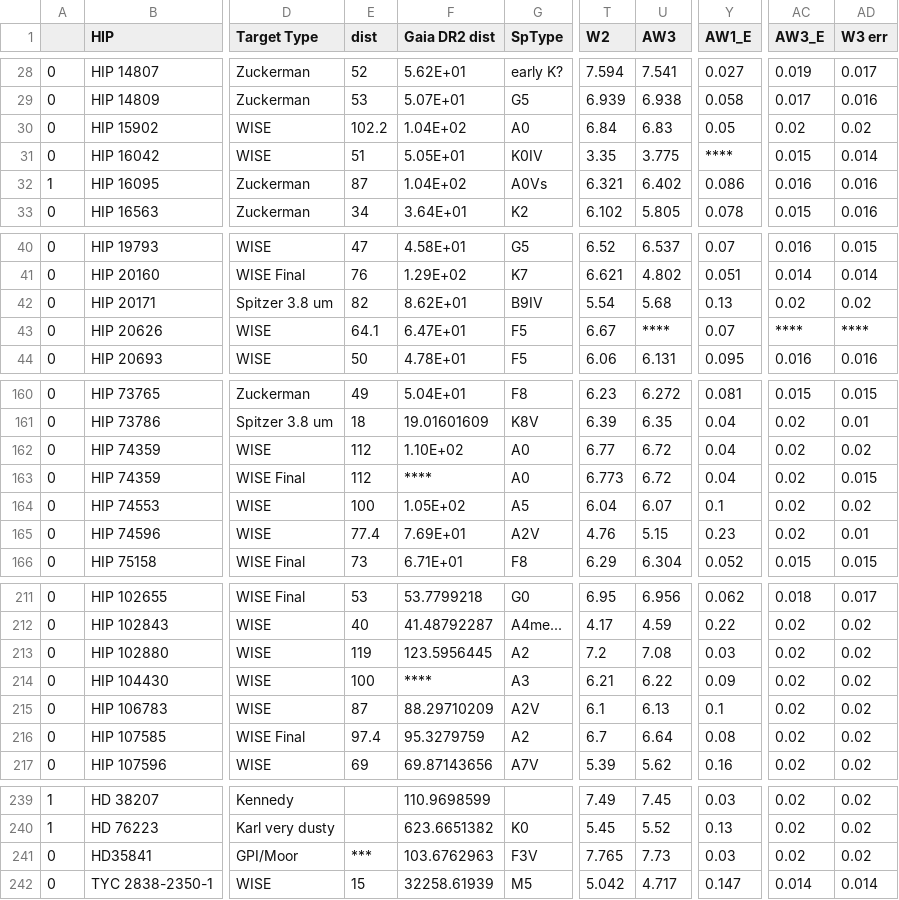
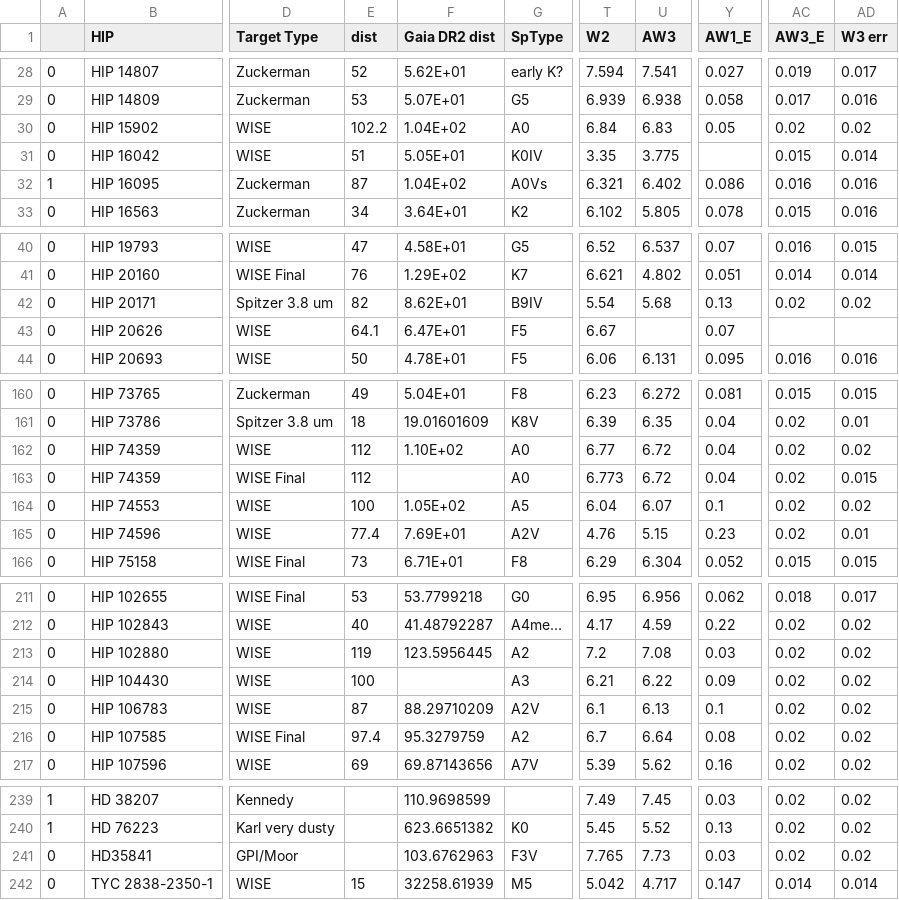
Before and after one commit to jakeharkett/mphys-titanic, a CSV file: Web-Database/KeckSpreadsheet.csv, drawn as a sheet; only a part is shown, gaps mark what is left out; the diff covers the shown part only; the diff names each change by its address in the sheet, - before the commit and + after, or states it on an @@ line.

```diff
--- a/Web-Database/KeckSpreadsheet.csv
+++ b/Web-Database/KeckSpreadsheet.csv
-Y31 (AW1_E): ****
+Y31 (AW1_E): (empty)
-U43 (AW3): ****
+U43 (AW3): (empty)
-AC43 (AW3_E): ****
+AC43 (AW3_E): (empty)
-AD43 (W3 err): ****
+AD43 (W3 err): (empty)
-F163 (Gaia DR2 dist): ****
+F163 (Gaia DR2 dist): (empty)
-F214 (Gaia DR2 dist): ****
+F214 (Gaia DR2 dist): (empty)
-E241 (dist): ***
+E241 (dist): (empty)
```
Also changed, not shown: 23 edited cells elsewhere in this file, 10 other files.
